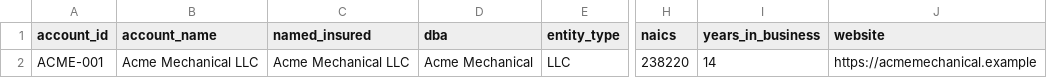
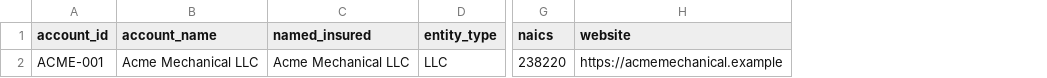
Before and after one commit to drewvogg/cooper-ai_demo, a CSV file: sample_inputs/acme_mechanical/ams_export.csv, drawn as a sheet; only a part is shown, gaps mark what is left out; the diff names each change by its address in the sheet, - before the commit and + after, or states it on an @@ line.

```diff
--- a/sample_inputs/acme_mechanical/ams_export.csv
+++ b/sample_inputs/acme_mechanical/ams_export.csv
-column D (dba), row 2: Acme Mechanical
-column I (years_in_business), row 2: 14
```
Also changed, not shown: sample_inputs/birchwood_hospitality/ams_export.csv, 1 other file.
